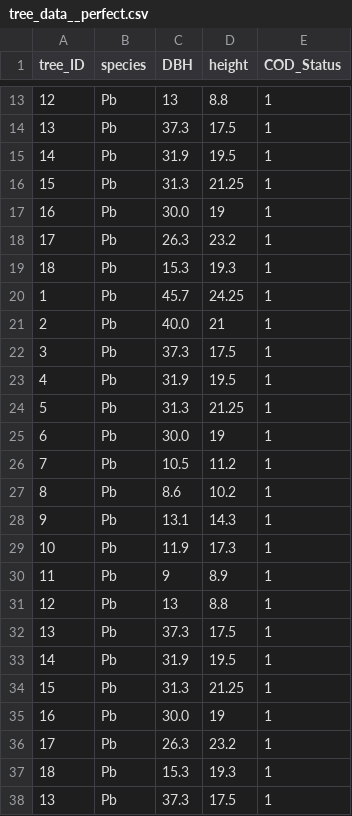
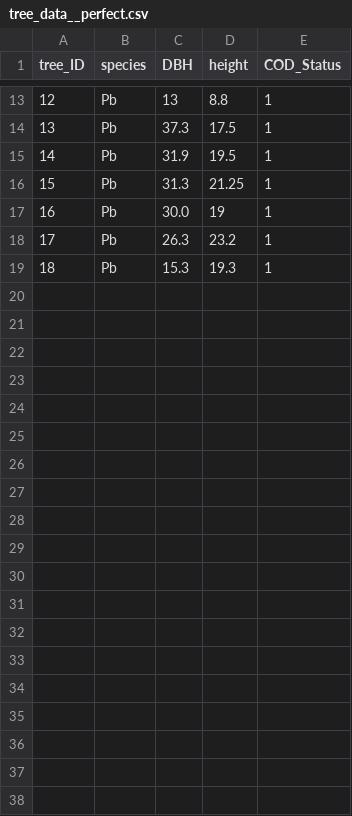
Before and after one commit to rafa-bork/Forestry-Inventory-Assistant, a CSV file: more_tree_data/tree_data__perfect.csv, drawn as a sheet; only a part is shown, gaps mark what is left out; the diff covers the shown part only.

```diff
--- a/more_tree_data/tree_data__perfect.csv
+++ b/more_tree_data/tree_data__perfect.csv
@@ -19,20 +19 @@
 18,Pb,15.3,19.3,1
-1,Pb,45.7,24.25,1
-2,Pb,40.0,21,1
-3,Pb,37.3,17.5,1
-4,Pb,31.9,19.5,1
-5,Pb,31.3,21.25,1
-6,Pb,30.0,19,1
-7,Pb,10.5,11.2,1
-8,Pb,8.6,10.2,1
-9,Pb,13.1,14.3,1
-10,Pb,11.9,17.3,1
-11,Pb,9,8.9,1
-12,Pb,13,8.8,1
-13,Pb,37.3,17.5,1
-14,Pb,31.9,19.5,1
-15,Pb,31.3,21.25,1
-16,Pb,30.0,19,1
-17,Pb,26.3,23.2,1
-18,Pb,15.3,19.3,1
-13,Pb,37.3,17.5,1
```
Also changed, not shown: 15 removed rows elsewhere in this file, 3 other files.
